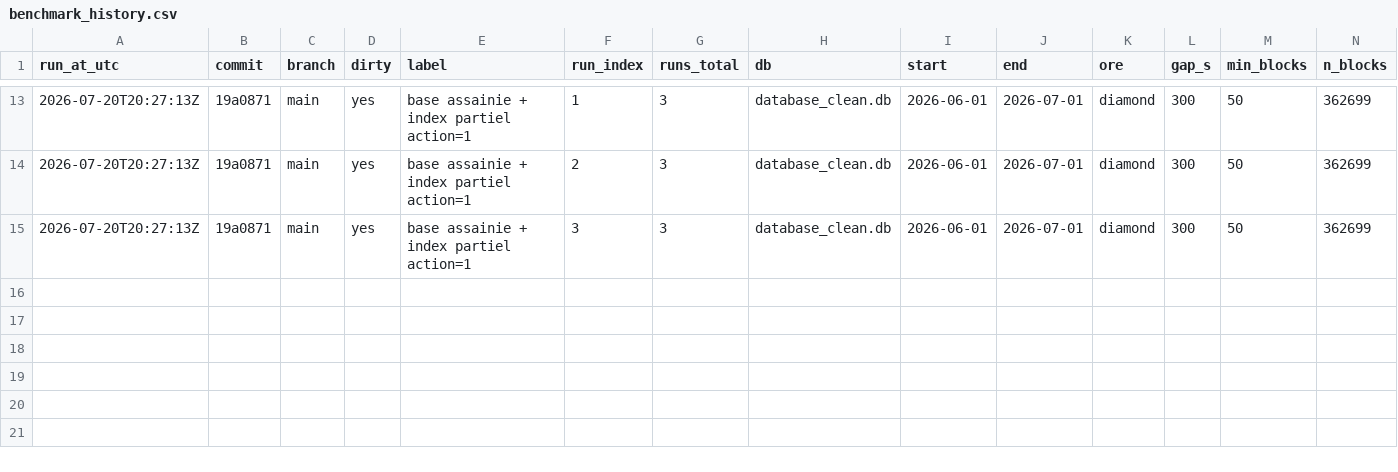
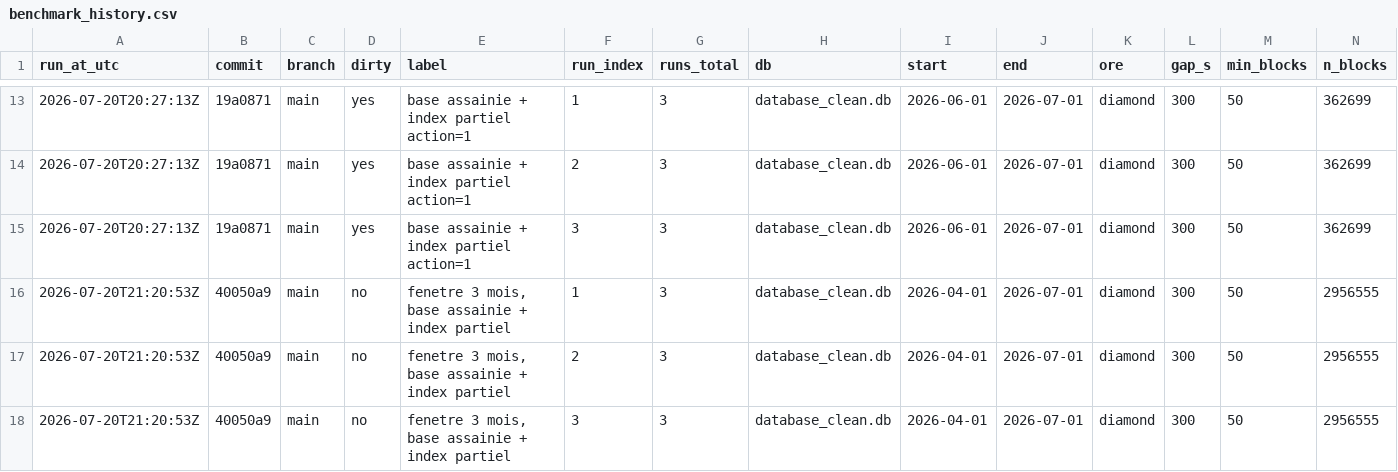
Before and after one commit to Utruna/Coreprotect-mining-heuristics, a CSV file: reports/benchmarks/benchmark_history.csv, drawn as a sheet; only a part is shown, gaps mark what is left out; rows hold the shown columns only; the diff names each change by its address in the sheet, - before the commit and + after, or states it on an @@ line.

Commit message:
feat: ajouter une vue d'ensemble avec histogramme des scores et nuage V1 x anomalie

```diff
--- a/reports/benchmarks/benchmark_history.csv
+++ b/reports/benchmarks/benchmark_history.csv
+row 16: 2026-07-20T21:20:53Z | 40050a9 | main | no | fenetre 3 mois, base assainie + index partiel | 1 | 3 | database_clean.db | 2026-04-01 | 2026-07-01 | diamond | 300 | 50 | 2956555
+row 17: 2026-07-20T21:20:53Z | 40050a9 | main | no | fenetre 3 mois, base assainie + index partiel | 2 | 3 | database_clean.db | 2026-04-01 | 2026-07-01 | diamond | 300 | 50 | 2956555
+row 18: 2026-07-20T21:20:53Z | 40050a9 | main | no | fenetre 3 mois, base assainie + index partiel | 3 | 3 | database_clean.db | 2026-04-01 | 2026-07-01 | diamond | 300 | 50 | 2956555
```
Also changed, not shown: 1 other file.
